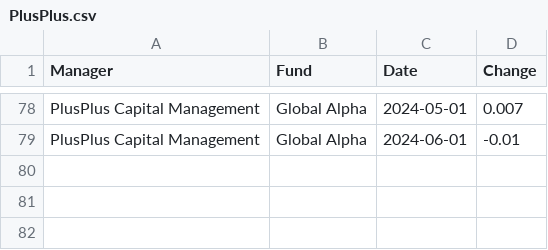
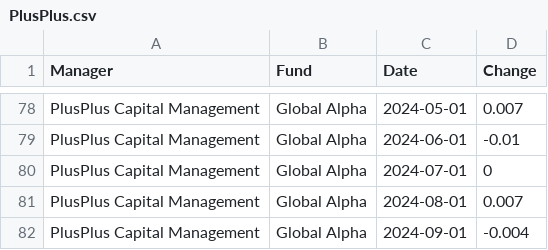
Before and after one commit to bodhiresearchgroup/Emerging-Manager-Smart-Portfolio, a CSV file: data/core programs/PlusPlus.csv, drawn as a sheet; only a part is shown, gaps mark what is left out; the diff names each change by its address in the sheet, - before the commit and + after, or states it on an @@ line.

```diff
--- a/data/core programs/PlusPlus.csv
+++ b/data/core programs/PlusPlus.csv
+row 80: PlusPlus Capital Management | Global Alpha | 2024-07-01 | 0
+row 81: PlusPlus Capital Management | Global Alpha | 2024-08-01 | 0.007
+row 82: PlusPlus Capital Management | Global Alpha | 2024-09-01 | -0.004
```
Also changed, not shown: data/core programs/DCM Systematic.csv, data/core programs/Deep Field Capital.csv, 3 other files.
